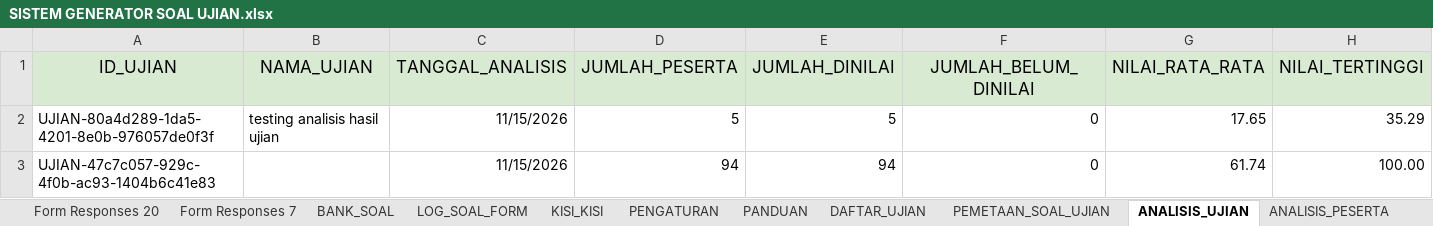
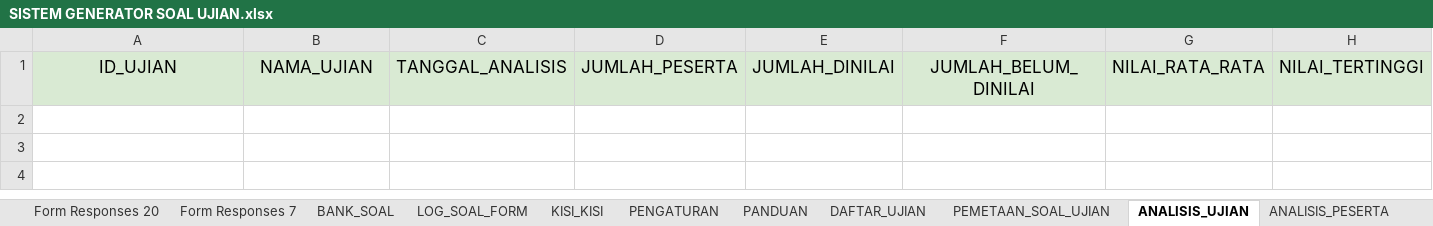
Before and after one commit to albiziaruri-creator/google-formulir-otomatis, an Excel workbook: SPREADSHEET/SISTEM GENERATOR SOAL UJIAN.xlsx, sheet ANALISIS_UJIAN, drawn as a sheet; only a part is shown; values as stored, in another font and other column widths than the file's, no borders; charts and pictures not drawn; rows hold the shown columns only; the diff names each change by its address in the sheet, - before the commit and + after, or states it on an @@ line.

```diff
--- a/SPREADSHEET/SISTEM GENERATOR SOAL UJIAN.xlsx (sheet ANALISIS_UJIAN)
+++ b/SPREADSHEET/SISTEM GENERATOR SOAL UJIAN.xlsx (sheet ANALISIS_UJIAN)
-row 2: UJIAN-80a4d289-1da5-4201-8e0b-976057de0f3f | testing analisis hasil ujian | 11/15/2026 | 5 | 5 | 0 | 17.65 | 35.29
-row 3: UJIAN-47c7c057-929c-4f0b-ac93-1404b6c41e83 |  | 11/15/2026 | 94 | 94 | 0 | 61.74 | 100.00
```
Also changed, not shown: sheet Form Responses 7, sheet BANK_SOAL, sheet ANALISIS_PESERTA, sheet ANALISIS_PER_SOAL, sheet PEMETAAN_SOAL_UJIAN, sheet DASHBOARD_UJIAN, 3 more sheets, charts or pictures.
